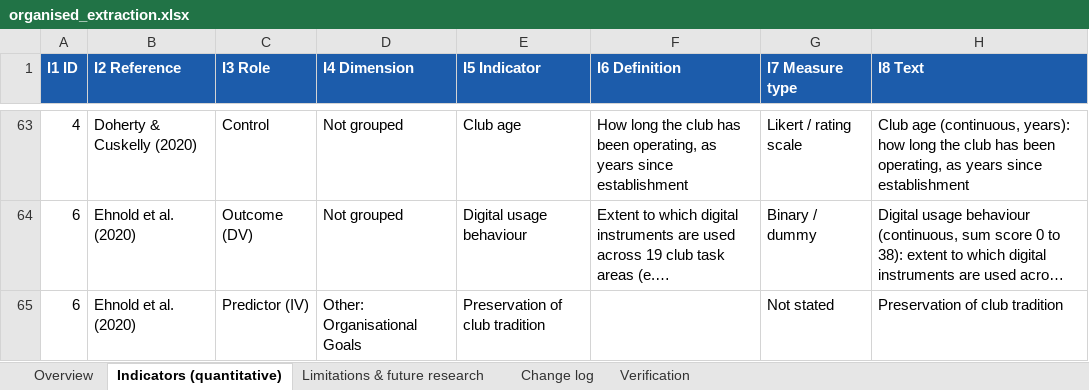
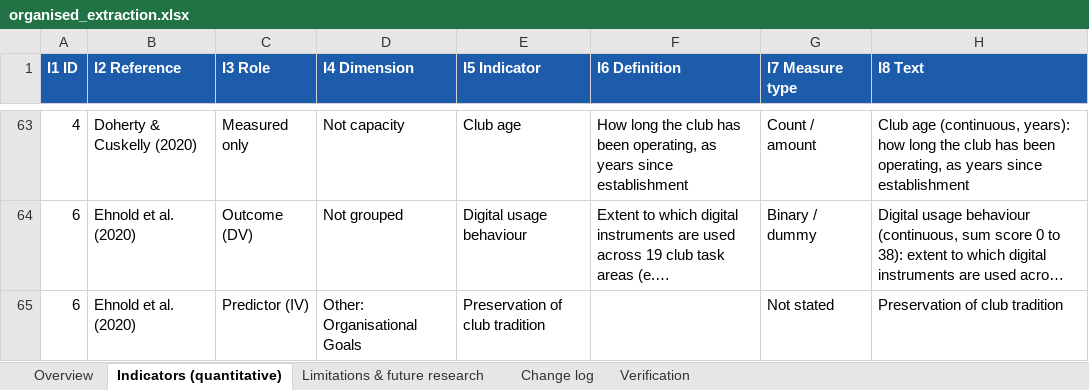
Before and after one commit to sinankprn/sys, an Excel workbook: organised_extraction.xlsx, sheet Indicators (quantitative), drawn as a sheet; only a part is shown, gaps mark what is left out; long unchanged cells end in …; values as stored, in another font and other column widths than the file's, no borders; the diff covers the shown part only; the diff names each change by its address in the sheet, - before the commit and + after, or states it on an @@ line.

```diff
--- a/organised_extraction.xlsx (sheet Indicators (quantitative))
+++ b/organised_extraction.xlsx (sheet Indicators (quantitative))
-C63 (I3 Role): Control
+C63 (I3 Role): Measured only
-D63 (I4 Dimension): Not grouped
+D63 (I4 Dimension): Not capacity
-G63 (I7 Measure type): Likert / rating scale
+G63 (I7 Measure type): Count / amount
```
Also changed, not shown: 77 edited cells elsewhere in this sheet, sheet Change log, sheet Verification, 2 other files.
